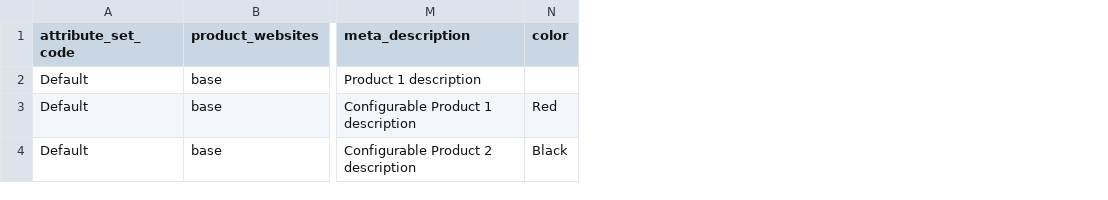
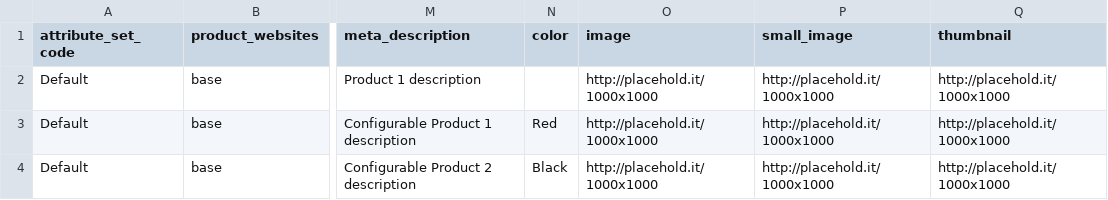
Before and after one commit to ctidigital/magento2-configurator, a CSV file: Samples/Components/Products/simple.csv, drawn as a sheet; only a part is shown, gaps mark what is left out; the diff names each change by its address in the sheet, - before the commit and + after, or states it on an @@ line.

Commit message:
Add functionality to download product images from a URL.

```diff
--- a/Samples/Components/Products/simple.csv
+++ b/Samples/Components/Products/simple.csv
+column O (image), rows 2-4: all http://placehold.it/1000x1000
+column P (small_image), rows 2-4: all http://placehold.it/1000x1000
+column Q (thumbnail), rows 2-4: all http://placehold.it/1000x1000
```
Also changed, not shown: Samples/Components/Products/configurable.csv, 2 other files.
